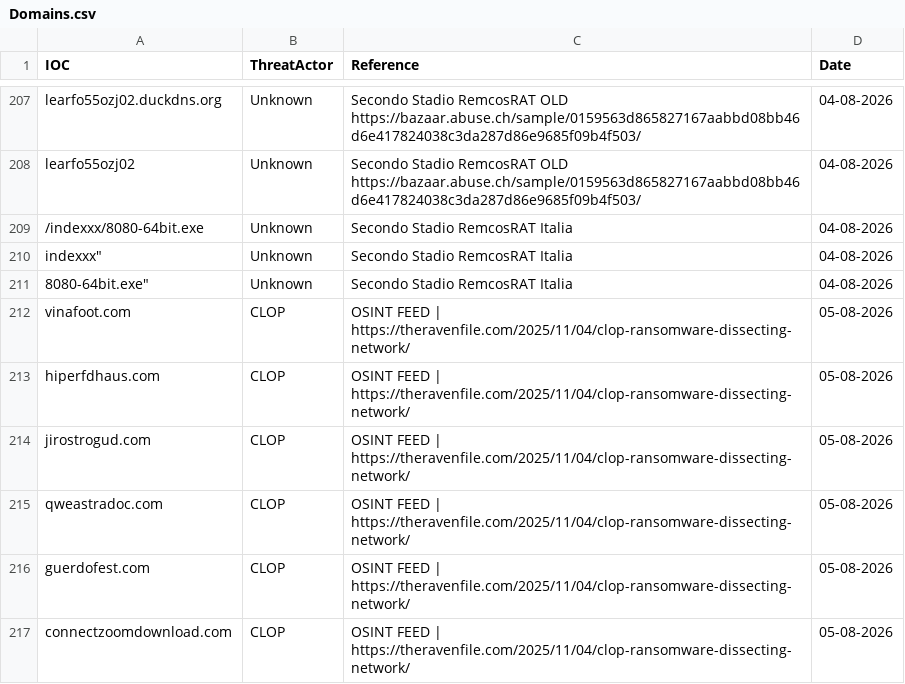
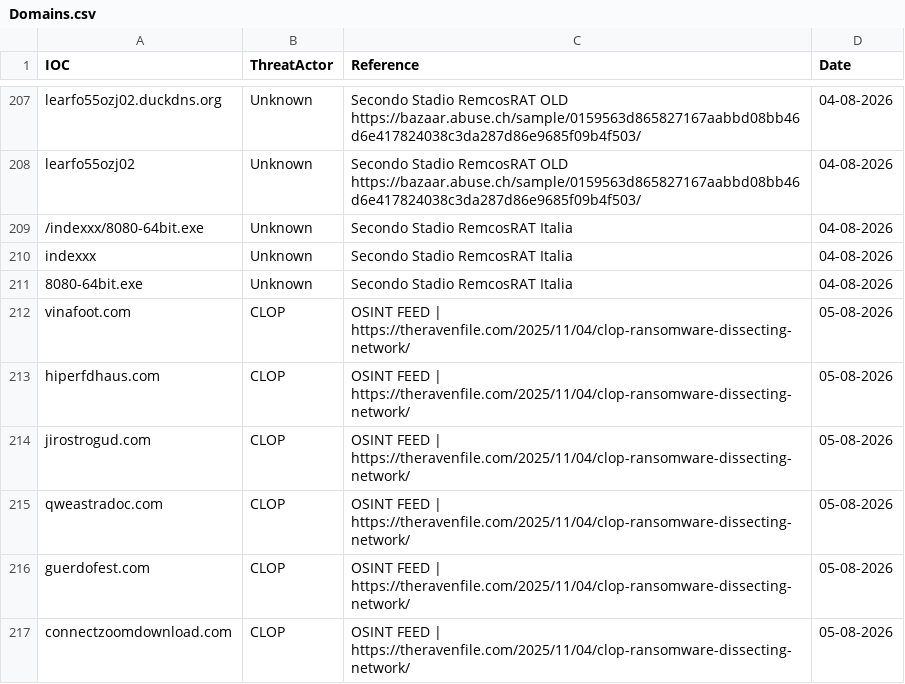
Before and after one commit to thflame/repo, a CSV file: Domains.csv, drawn as a sheet; only a part is shown, gaps mark what is left out.

Commit message:
Update Domains.csv

```diff
--- a/Domains.csv
+++ b/Domains.csv
@@ -209,4 +209,4 @@ learfo55ozj02,Unknown,Secondo Stadio RemcosRAT OLD https://bazaar.abuse.ch/sampl
 /indexxx/8080-64bit.exe,Unknown,Secondo Stadio RemcosRAT Italia,04-08-2026
-indexxx",Unknown,Secondo Stadio RemcosRAT Italia,04-08-2026
-8080-64bit.exe",Unknown,Secondo Stadio RemcosRAT Italia,04-08-2026
+indexxx,Unknown,Secondo Stadio RemcosRAT Italia,04-08-2026
+8080-64bit.exe,Unknown,Secondo Stadio RemcosRAT Italia,04-08-2026
 vinafoot.com,CLOP,OSINT FEED | https://theravenfile.com/2025/11/04/clop-ransomware-dissecting-network/,05-08-2026
```
